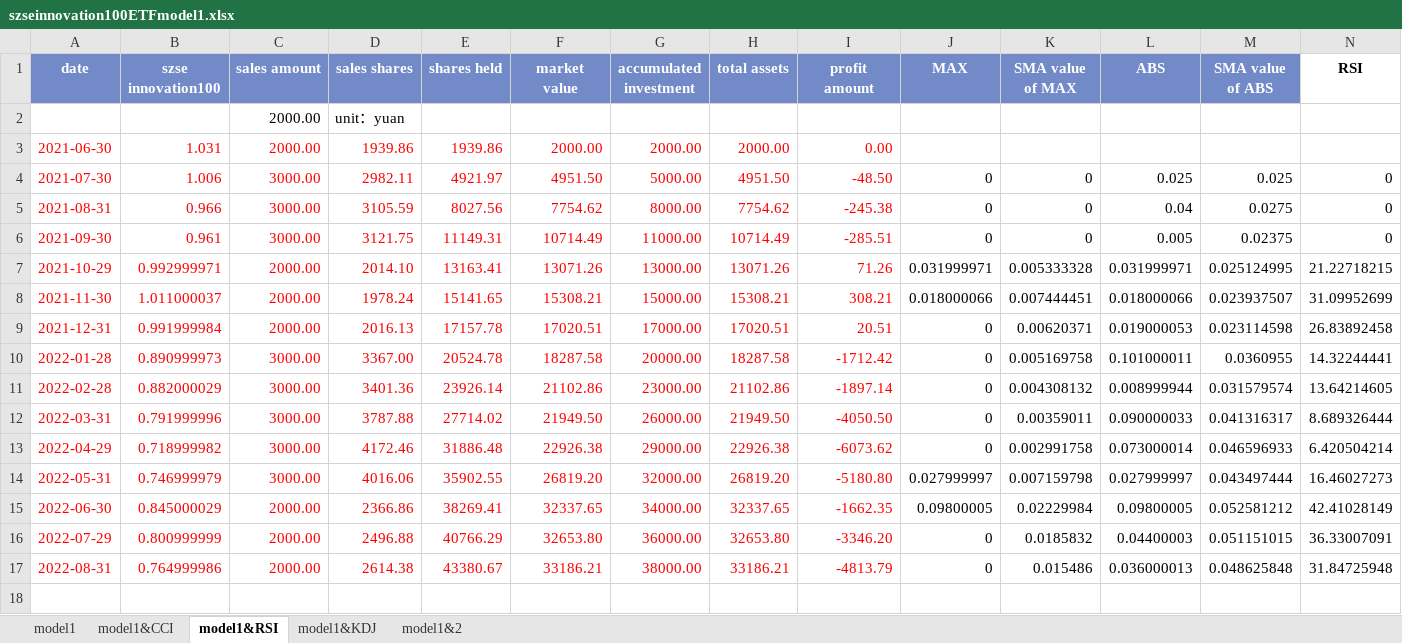
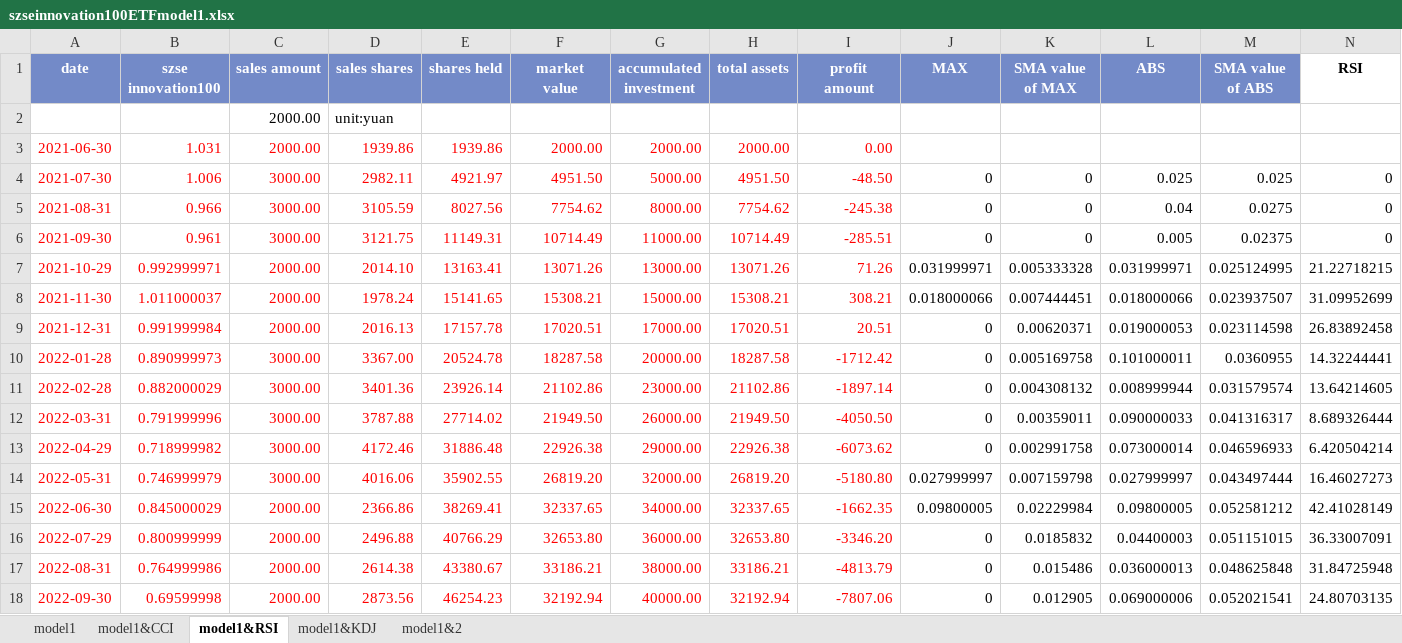
Before and after one commit to laienwei/valuationquan, an Excel workbook: lai/valuationquan/szseinnovation100ETF/szseinnovation100ETFmodel1.xlsx, sheet model1&RSI, drawn as a sheet; only a part is shown; values as stored, in another font and other column widths than the file's, no borders; charts and pictures not drawn; rows hold the shown columns only; the diff names each change by its address in the sheet, - before the commit and + after, or states it on an @@ line.

```diff
--- a/lai/valuationquan/szseinnovation100ETF/szseinnovation100ETFmodel1.xlsx (sheet model1&RSI)
+++ b/lai/valuationquan/szseinnovation100ETF/szseinnovation100ETFmodel1.xlsx (sheet model1&RSI)
-D2 (sales shares): unit：yuan
+D2 (sales shares): unit:yuan
+row 18: 2022-09-30 | 0.69599998 | 2000.00 | 2873.56 | 46254.23 | 32192.94 | 40000.00 | 32192.94 | -7807.06 | 0 | 0.012905 | 0.069000006 | 0.052021541 | 24.80703135
```
Also changed, not shown: sheet model1&KDJ, sheet model1&CCI, sheet model1&2, sheet model1, charts or pictures, lai/valuationquan/CNIESG300index/CNIESG300indexmodel1.xlsx, lai/valuationquan/szseinnovation100ETF/szseinnovation100ETFmodel4(CCI).xlsx, 4 other files.
